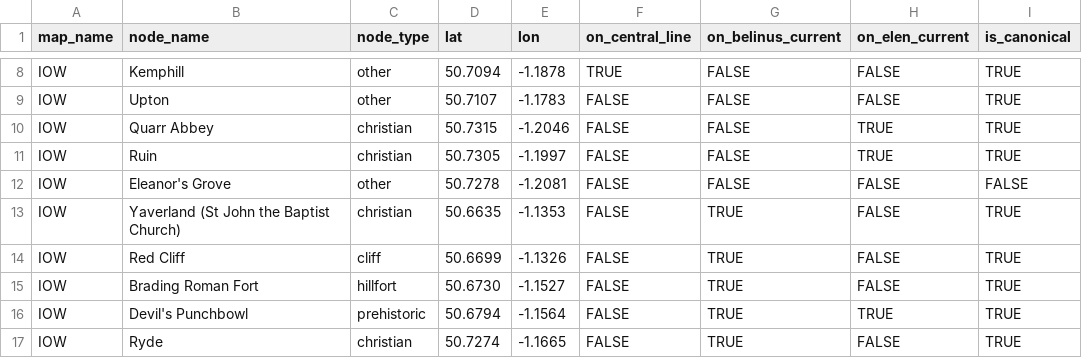
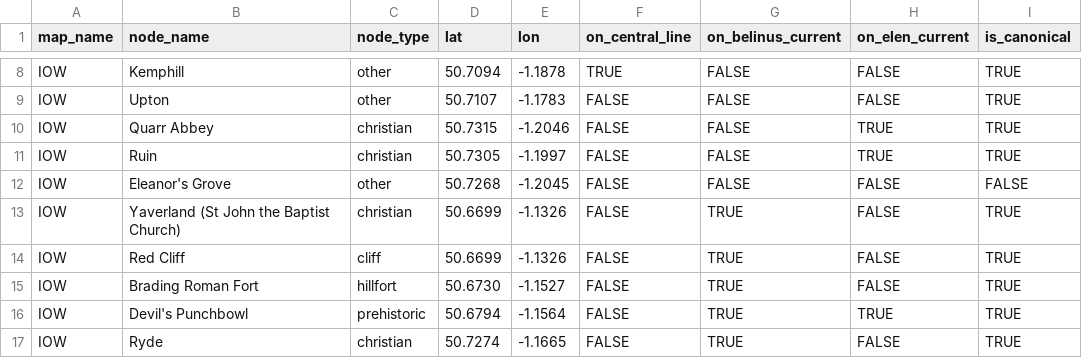
Before and after one commit to salahealer9/earthgrid-ley-lines-analysis, a CSV file: data/belinus/nodes.csv, drawn as a sheet; only a part is shown, gaps mark what is left out; the diff covers the shown part only; the diff names each change by its address in the sheet, - before the commit and + after, or states it on an @@ line.

```diff
--- a/data/belinus/nodes.csv
+++ b/data/belinus/nodes.csv
-D12 (lat): 50.7278
+D12 (lat): 50.7268
-E12 (lon): -1.2081
+E12 (lon): -1.2045
-D13 (lat): 50.6635
+D13 (lat): 50.6699
-E13 (lon): -1.1353
+E13 (lon): -1.1326
```
Also changed, not shown: 8 edited cells elsewhere in this file.
